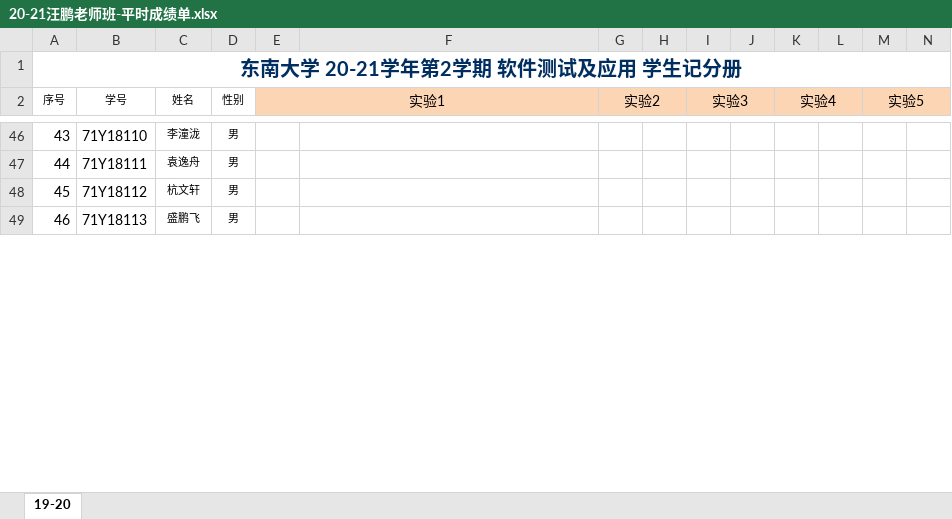
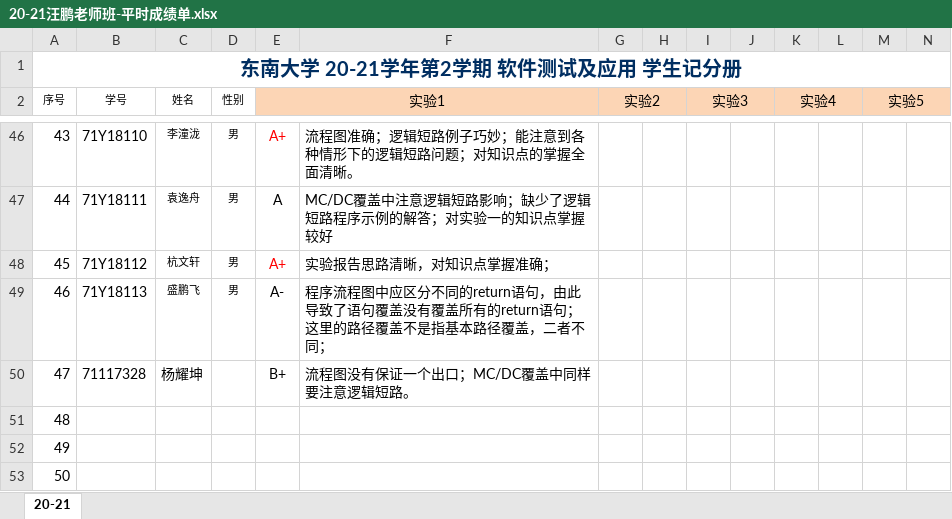
Before and after one commit to npubird/softwaretesting, an Excel workbook: 20-21汪鹏老师班-平时成绩单.xlsx, sheet 20-21, drawn as a sheet; only a part is shown, gaps mark what is left out; values as stored, in another font and other column widths than the file's, no borders; rows hold the shown columns only; the diff covers the shown part only; the diff names each change by its address in the sheet, - before the commit and + after, or states it on an @@ line.

```diff
--- a/20-21汪鹏老师班-平时成绩单.xlsx (sheet 20-21)
+++ b/20-21汪鹏老师班-平时成绩单.xlsx (sheet 20-21)
-sheet tab: 19-20
+sheet tab: 20-21
-E46 (实验1): (empty)
+E46 (实验1): A+
-F46: (empty)
+F46: 流程图准确；逻辑短路例子巧妙；能注意到各种情形下的逻辑短路问题；对知识点的掌握全面清晰。
-E47 (实验1): (empty)
+E47 (实验1): A
-F47: (empty)
+F47: MC/DC覆盖中注意逻辑短路影响；缺少了逻辑短路程序示例的解答；对实验一的知识点掌握较好
-E48 (实验1): (empty)
+E48 (实验1): A+
-F48: (empty)
+F48: 实验报告思路清晰，对知识点掌握准确；
-E49 (实验1): (empty)
+E49 (实验1): A-
-F49: (empty)
+F49: 程序流程图中应区分不同的return语句，由此导致了语句覆盖没有覆盖所有的return语句；这里的路径覆盖不是指基本路径覆盖，二者不同；
+row 50: 47 | 71117328 | 杨耀坤 |  | B+ | 流程图没有保证一个出口；MC/DC覆盖中同样要注意逻辑短路。
@@ row 61 moved to row 51: 48 @@
@@ row 62 moved to row 52: 49 @@
@@ row 63 moved to row 53: 50 @@
```
Also changed, not shown: 3 added rows, 19 removed rows, 16 hidden or unhidden rows, 82 edited cells, cell formats, merged cells and row numbers in column A elsewhere in this sheet.
